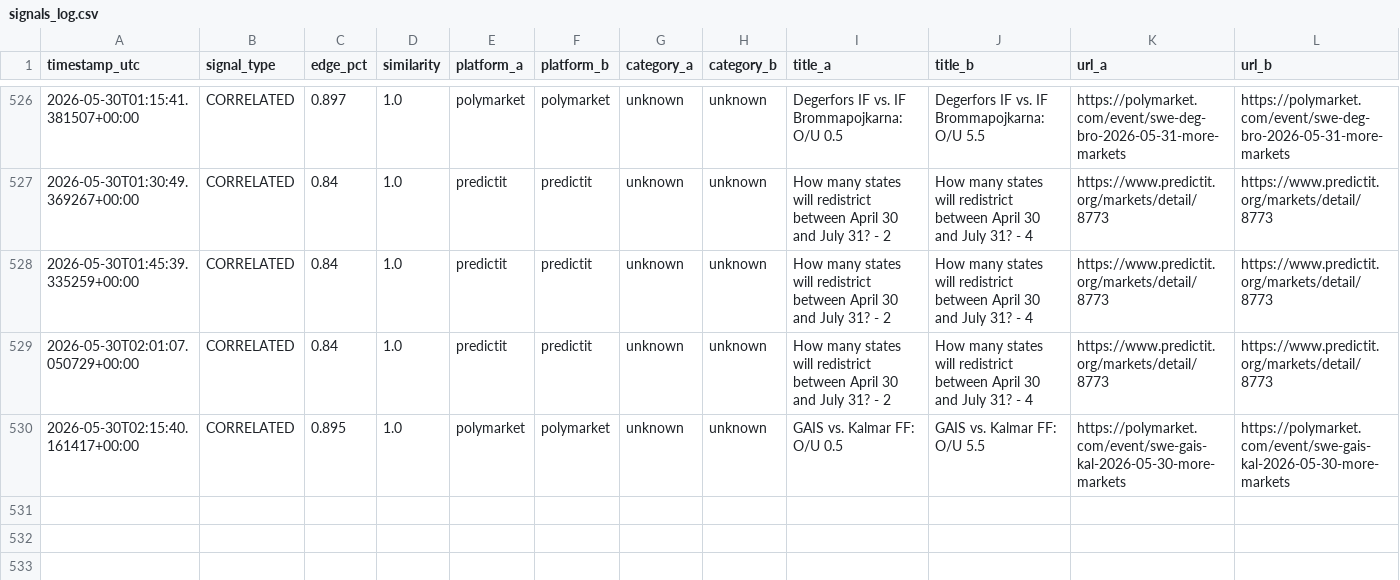
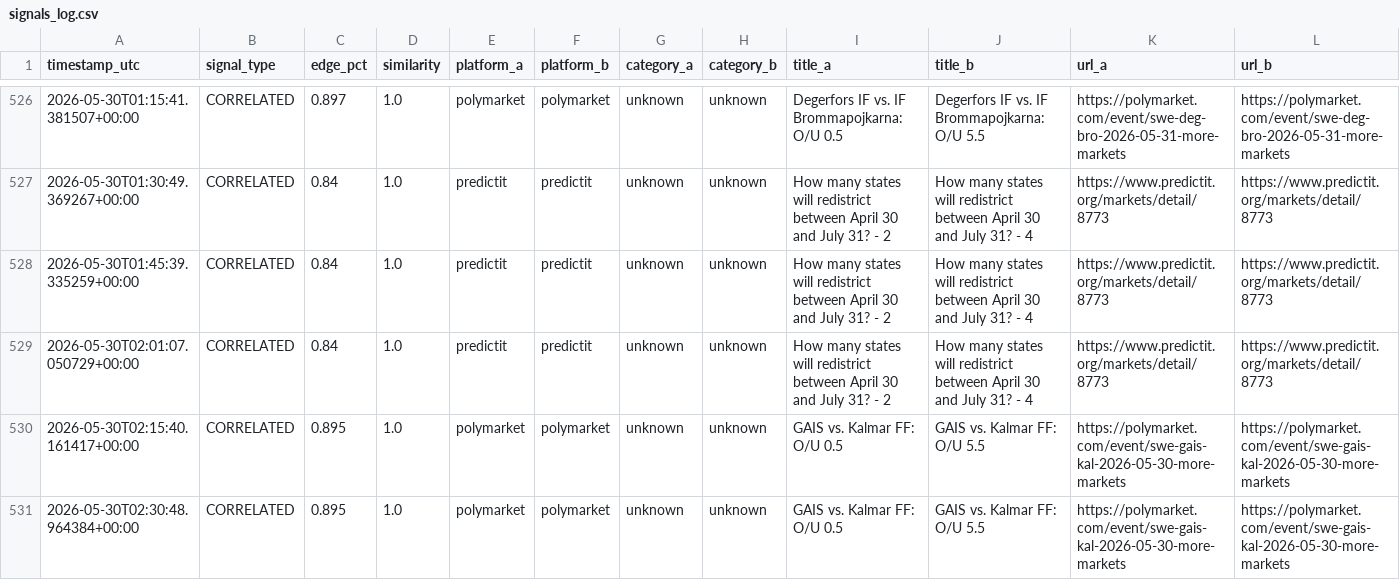
Before and after one commit to erscop/arb-scanner-v2, a CSV file: signals_log.csv, drawn as a sheet; only a part is shown, gaps mark what is left out; rows hold the shown columns only; the diff names each change by its address in the sheet, - before the commit and + after, or states it on an @@ line.

```diff
--- a/signals_log.csv
+++ b/signals_log.csv
+row 531: 2026-05-30T02:30:48.964384+00:00 | CORRELATED | 0.895 | 1.0 | polymarket | polymarket | unknown | unknown | GAIS vs. Kalmar FF: O/U 0.5 | GAIS vs. Kalmar FF: O/U 5.5 | https://polymarket.com/event/swe-gais-kal-2026-05-30-more-markets | https://polymarket.com/event/swe-gais-kal-2026-05-30-more-markets
```
